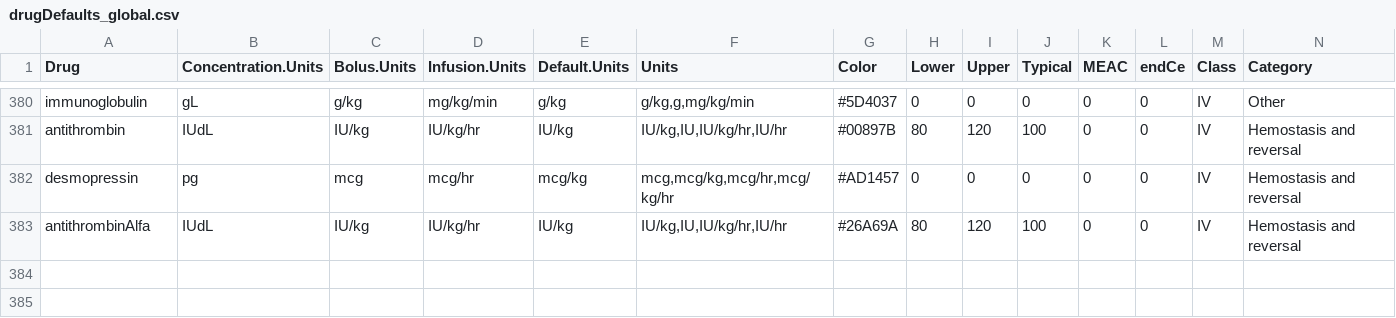
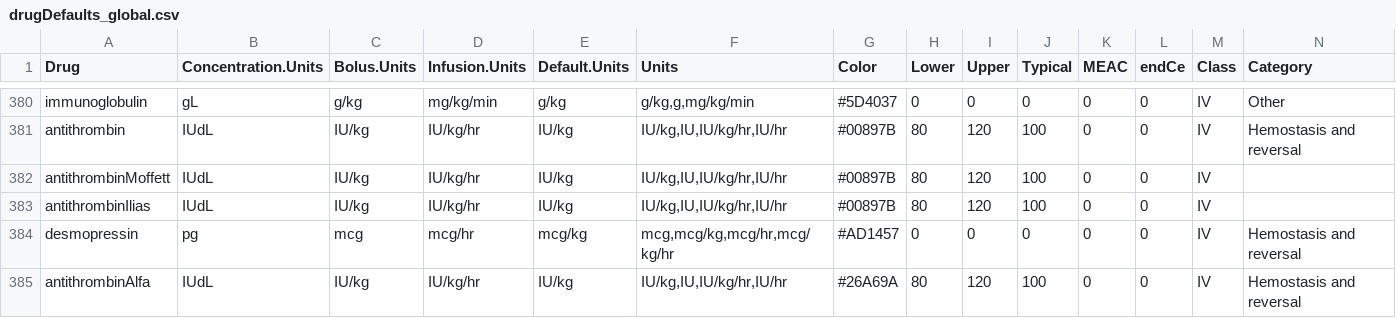
Before and after one commit to StevenLShafer/stanpumpR, a CSV file: inst/extdata/drugDefaults_global.csv, drawn as a sheet; only a part is shown, gaps mark what is left out; the diff names each change by its address in the sheet, - before the commit and + after, or states it on an @@ line.

```diff
--- a/inst/extdata/drugDefaults_global.csv
+++ b/inst/extdata/drugDefaults_global.csv
+row 382: antithrombinMoffett | IUdL | IU/kg | IU/kg/hr | IU/kg | IU/kg,IU,IU/kg/hr,IU/hr | #00897B | 80 | 120 | 100 | 0 | 0 | IV
+row 383: antithrombinIlias | IUdL | IU/kg | IU/kg/hr | IU/kg | IU/kg,IU,IU/kg/hr,IU/hr | #00897B | 80 | 120 | 100 | 0 | 0 | IV
```
Also changed, not shown: docs/library-expansion/plan.csv, inst/extdata/pregnancyRegistry.csv, 24 other files.
